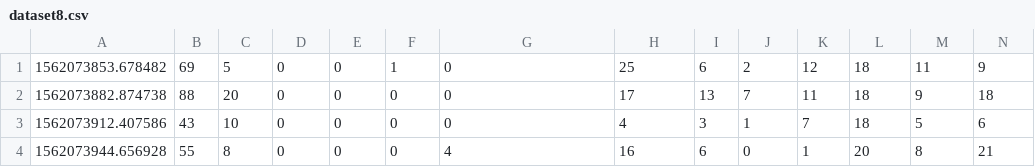
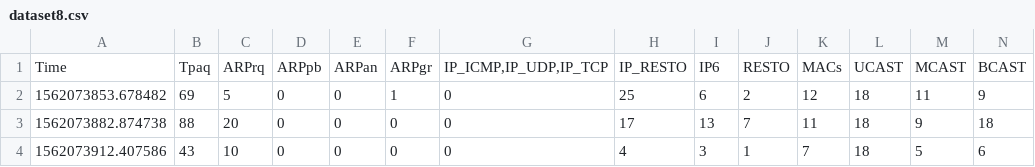
Before and after one commit to rafaelsirvent/SaturdaysAI, a CSV file: dataset8.csv, drawn as a sheet; only a part is shown; the shorter side is filled out with more unchanged rows; rows hold the shown columns only; the diff names each change by its address in the sheet, - before the commit and + after, or states it on an @@ line.

Commit message:
Update dataset8.csv

```diff
--- a/dataset8.csv
+++ b/dataset8.csv
+row 1: Time | Tpaq | ARPrq | ARPpb | ARPan | ARPgr | IP_ICMP,IP_UDP,IP_TCP | IP_RESTO | IP6 | RESTO | MACs | UCAST | MCAST | BCAST
```
